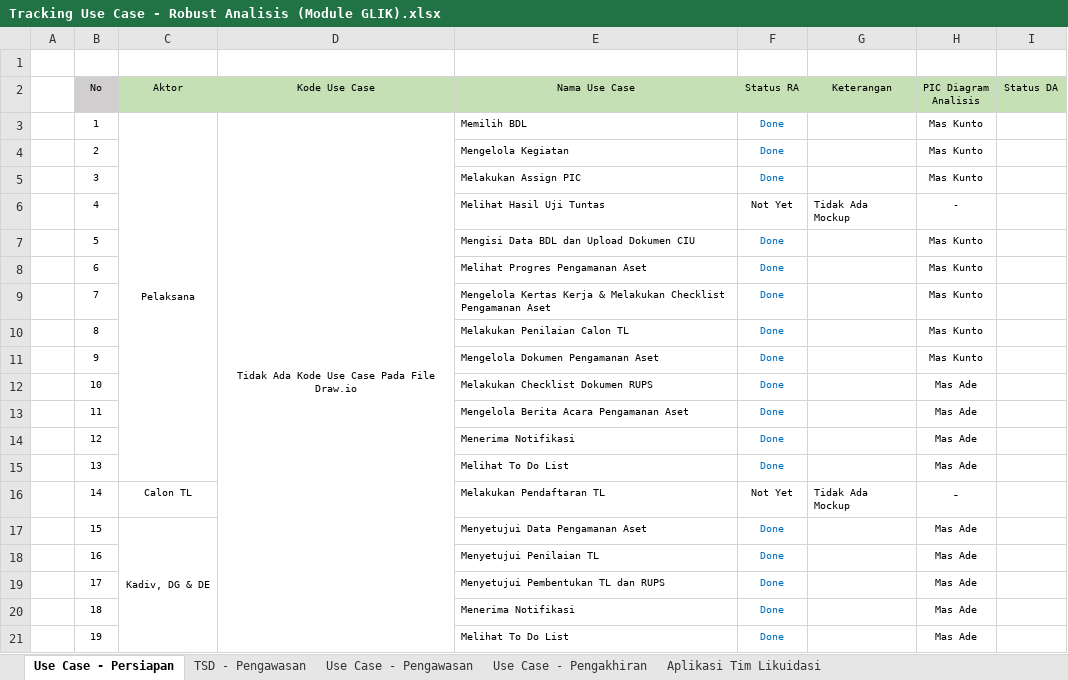
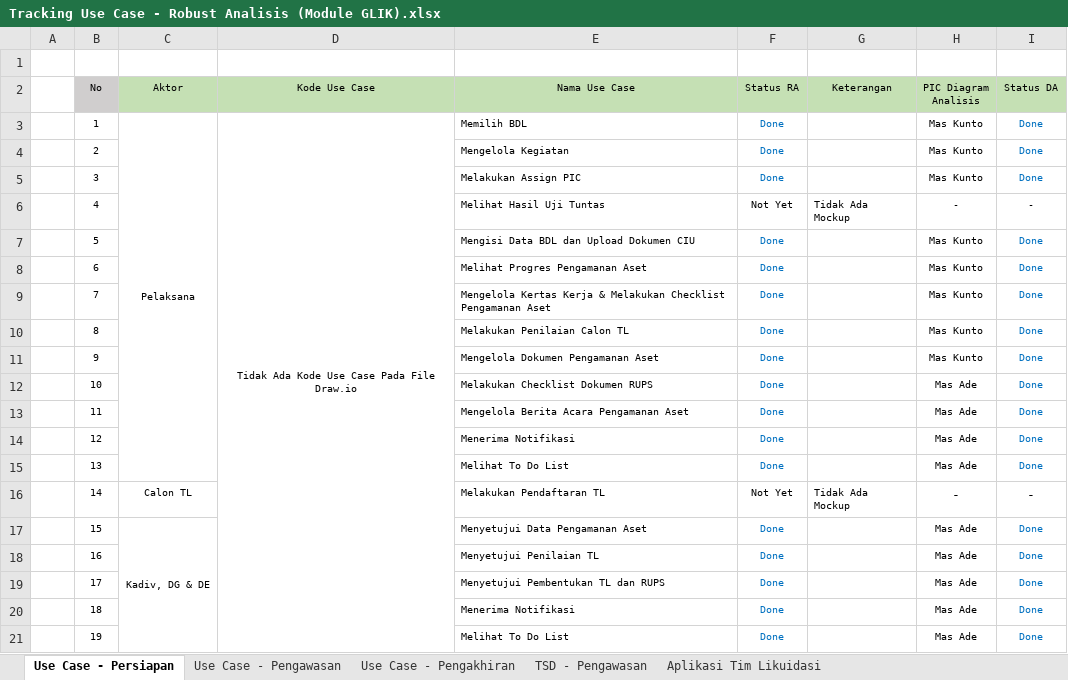
Before and after one commit to reshafahlevi/GLIK-DM, an Excel workbook: Robust Analisis - Likuidasi/Tracking Use Case - Robust Analisis (Module GLIK).xlsx, sheet Use Case - Persiapan, drawn as a sheet; values as stored, in another font and other column widths than the file's, no borders; the diff names each change by its address in the sheet, - before the commit and + after, or states it on an @@ line.

Commit message:
Update Tracking Use Case - Robust Analisis (Module GLIK).xlsx

```diff
--- a/Robust Analisis - Likuidasi/Tracking Use Case - Robust Analisis (Module GLIK).xlsx (sheet Use Case - Persiapan)
+++ b/Robust Analisis - Likuidasi/Tracking Use Case - Robust Analisis (Module GLIK).xlsx (sheet Use Case - Persiapan)
@@ sheet tab order changed: Use Case - Persiapan | Use Case - Pengawasan | Use Case - Pengakhiran | TSD - Pengawasan | Aplikasi Tim Likuidasi @@
-I3:I5 (Status DA): (empty)
+I3:I5 (Status DA): Done
-I6 (Status DA): (empty)
+I6 (Status DA): -
-I7:I15 (Status DA): (empty)
+I7:I15 (Status DA): Done
-I16 (Status DA): (empty)
+I16 (Status DA): -
-I17:I21 (Status DA): (empty)
+I17:I21 (Status DA): Done
```
Also changed, not shown: sheet Use Case - Pengawasan.
